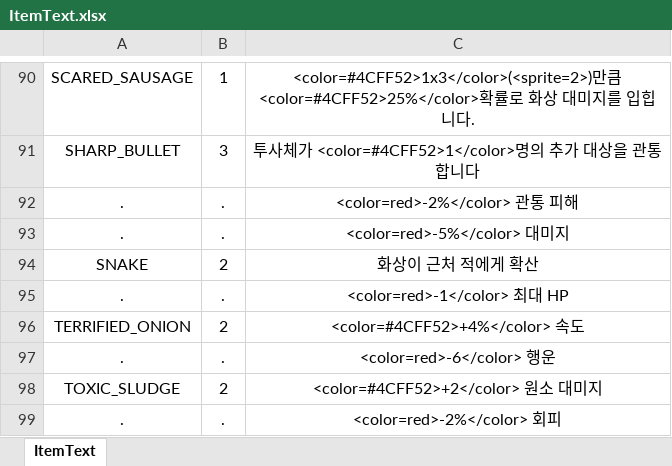
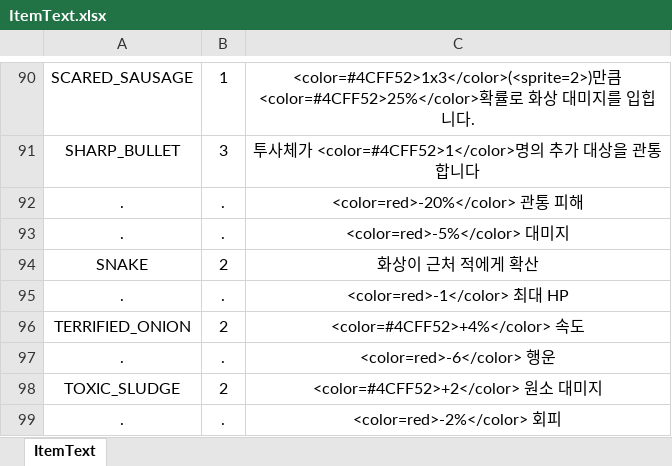
Before and after one commit to totohazima/Brotato, an Excel workbook: Assets/Resources/CSV.data/ItemText.xlsx, sheet ItemText, drawn as a sheet; only a part is shown, gaps mark what is left out; values as stored, in another font and other column widths than the file's, no borders; the diff names each change by its address in the sheet, - before the commit and + after, or states it on an @@ line.

```diff
--- a/Assets/Resources/CSV.data/ItemText.xlsx (sheet ItemText)
+++ b/Assets/Resources/CSV.data/ItemText.xlsx (sheet ItemText)
-C92: <color=red>-2%</color> 관통 피해
+C92: <color=red>-20%</color> 관통 피해
```
Also changed, not shown: Assets/Resources/CSV.data/WaveStat.xlsx, 32 other files.
